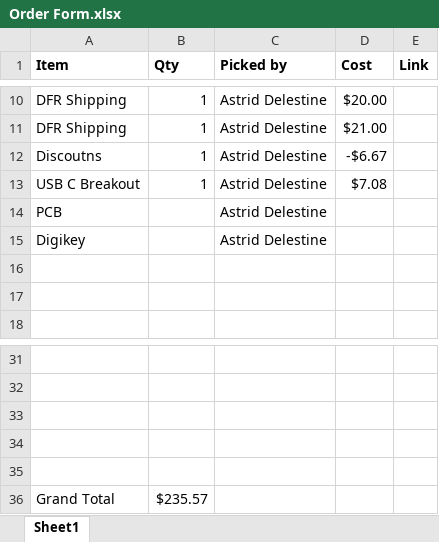
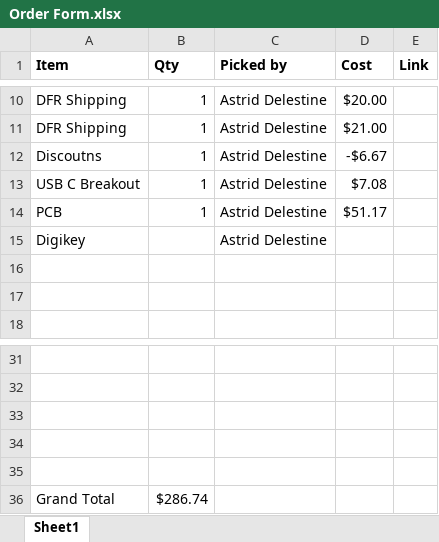
Before and after one commit to adelestine/Senior-Design-Capstone-25, an Excel workbook: import/Spreadsheets/Order Form.xlsx, sheet Sheet1, drawn as a sheet; only a part is shown, gaps mark what is left out; values as stored, in another font and other column widths than the file's, no borders; charts and pictures not drawn; the diff names each change by its address in the sheet, - before the commit and + after, or states it on an @@ line.

Commit message:
Updated Costs of PCB

```diff
--- a/import/Spreadsheets/Order Form.xlsx (sheet Sheet1)
+++ b/import/Spreadsheets/Order Form.xlsx (sheet Sheet1)
-B14 (Qty): (empty)
+B14 (Qty): 1
-D14 (Cost): (empty)
+D14 (Cost): $51.17
-B36 (Qty): $235.57
+B36 (Qty): $286.74
```
Also changed, not shown: charts or pictures.
